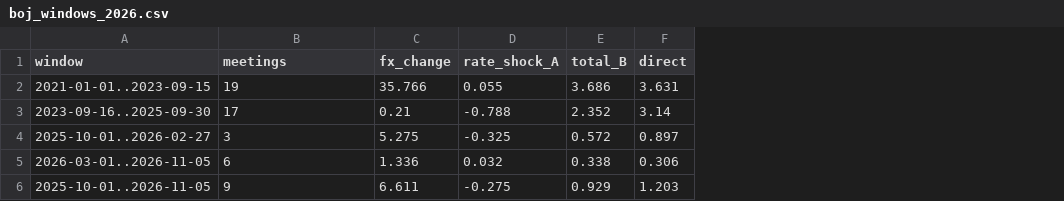
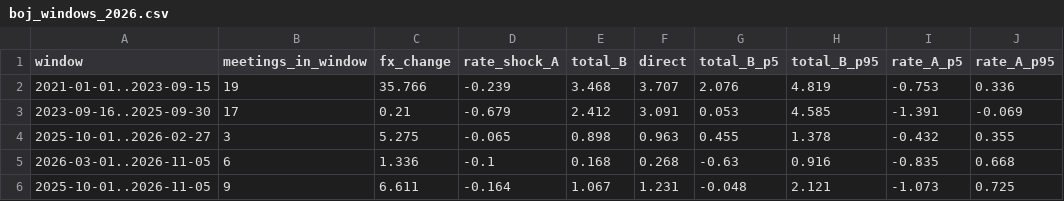
Before and after one commit to p72/note-draft, a CSV file: 円安と財政リスク/code/boj_shocks/boj_windows_2026.csv, drawn as a sheet; the diff names each change by its address in the sheet, - before the commit and + after, or states it on an @@ line.

```diff
--- a/円安と財政リスク/code/boj_shocks/boj_windows_2026.csv
+++ b/円安と財政リスク/code/boj_shocks/boj_windows_2026.csv
+column G (total_B_p5), rows 2-6: 2.076 | 0.053 | 0.455 | -0.63 | -0.048
+column H (total_B_p95), rows 2-6: 4.819 | 4.585 | 1.378 | 0.916 | 2.121
+column I (rate_A_p5), rows 2-6: -0.753 | -1.391 | -0.432 | -0.835 | -1.073
+column J (rate_A_p95), rows 2-6: 0.336 | -0.069 | 0.355 | 0.668 | 0.725
-B1: meetings
+B1: meetings_in_window
-D2 (rate_shock_A): 0.055
+D2 (rate_shock_A): -0.239
-E2 (total_B): 3.686
+E2 (total_B): 3.468
-F2 (direct): 3.631
+F2 (direct): 3.707
-D3 (rate_shock_A): -0.788
+D3 (rate_shock_A): -0.679
-E3 (total_B): 2.352
+E3 (total_B): 2.412
-F3 (direct): 3.14
+F3 (direct): 3.091
-D4 (rate_shock_A): -0.325
+D4 (rate_shock_A): -0.065
-E4 (total_B): 0.572
+E4 (total_B): 0.898
-F4 (direct): 0.897
+F4 (direct): 0.963
-D5 (rate_shock_A): 0.032
+D5 (rate_shock_A): -0.1
-E5 (total_B): 0.338
+E5 (total_B): 0.168
-F5 (direct): 0.306
+F5 (direct): 0.268
-D6 (rate_shock_A): -0.275
+D6 (rate_shock_A): -0.164
-E6 (total_B): 0.929
+E6 (total_B): 1.067
-F6 (direct): 1.203
+F6 (direct): 1.231
```
Also changed, not shown: 円安と財政リスク/code/miyamoto/miyamoto_extension.csv, 円安と財政リスク/code/miyamoto/miyamoto_sensitivity.csv, 10 other files.
